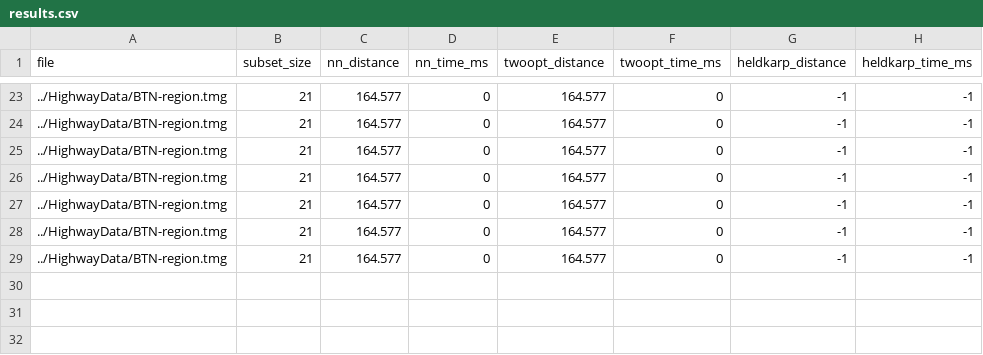
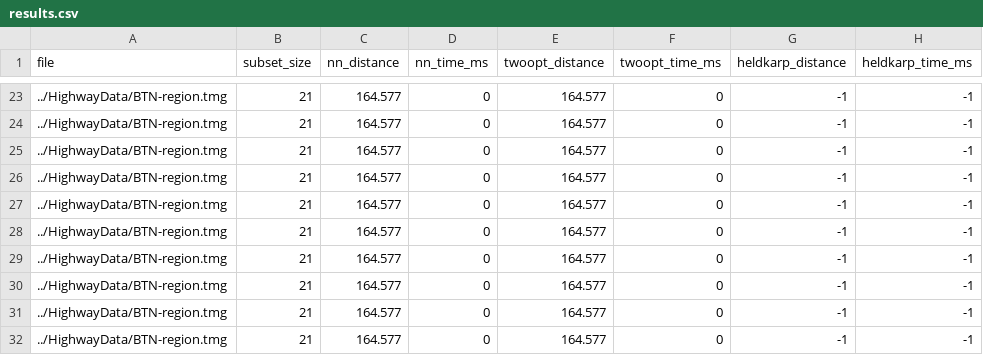
Before and after one commit to DanielCater/Algorithms-Showcase-Project, a CSV file: results/BTN-region/results.csv, drawn as a sheet; only a part is shown, gaps mark what is left out.

```diff
--- a/results/BTN-region/results.csv
+++ b/results/BTN-region/results.csv
@@ -29 +29,4 @@ file,subset_size,nn_distance,nn_time_ms,twoopt_distance,twoopt_time_ms,heldkarp_
 ../HighwayData/BTN-region.tmg,21,164.577,0,164.577,0,-1,-1
+../HighwayData/BTN-region.tmg,21,164.577,0,164.577,0,-1,-1
+../HighwayData/BTN-region.tmg,21,164.577,0,164.577,0,-1,-1
+../HighwayData/BTN-region.tmg,21,164.577,0,164.577,0,-1,-1
```
Also changed, not shown: results/AGO-region/results.csv, results/BRA-AP-region/results.csv, 8 other files.
